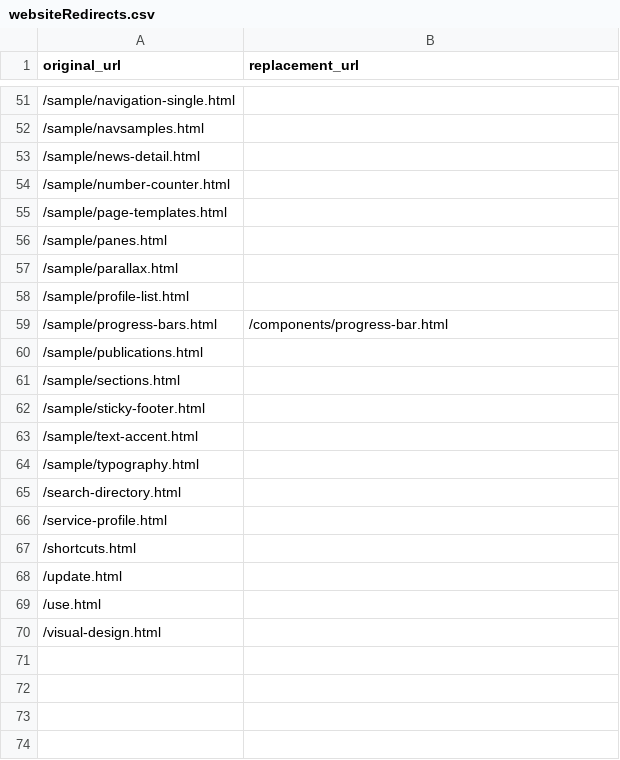
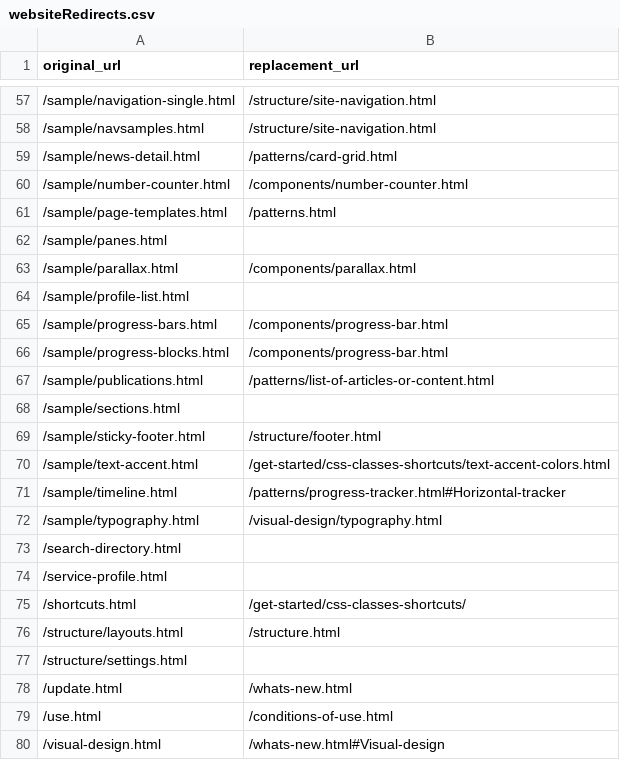
Before and after one commit to Office-of-Digital-Services/California-State-Web-Template-Website, a CSV file: src/_data/websiteRedirects.csv, drawn as a sheet; only a part is shown, gaps mark what is left out; the diff covers the shown part only.

```diff
--- a/src/_data/websiteRedirects.csv
+++ b/src/_data/websiteRedirects.csv
@@ -51,20 +57,24 @@ original_url,replacement_url
-/sample/navigation-single.html,
-/sample/navsamples.html,
-/sample/news-detail.html,
-/sample/number-counter.html,
-/sample/page-templates.html,
+/sample/navigation-single.html,/structure/site-navigation.html
+/sample/navsamples.html,/structure/site-navigation.html
+/sample/news-detail.html,/patterns/card-grid.html
+/sample/number-counter.html,/components/number-counter.html
+/sample/page-templates.html,/patterns.html
 /sample/panes.html,
-/sample/parallax.html,
+/sample/parallax.html,/components/parallax.html
 /sample/profile-list.html,
 /sample/progress-bars.html,/components/progress-bar.html
-/sample/publications.html,
+/sample/progress-blocks.html,/components/progress-bar.html
+/sample/publications.html,/patterns/list-of-articles-or-content.html
 /sample/sections.html,
-/sample/sticky-footer.html,
-/sample/text-accent.html,
-/sample/typography.html,
+/sample/sticky-footer.html,/structure/footer.html
+/sample/text-accent.html,/get-started/css-classes-shortcuts/text-accent-colors.html
+/sample/timeline.html,/patterns/progress-tracker.html#Horizontal-tracker
+/sample/typography.html,/visual-design/typography.html
 /search-directory.html,
 /service-profile.html,
-/shortcuts.html,
-/update.html,
-/use.html,
-/visual-design.html,
+/shortcuts.html,/get-started/css-classes-shortcuts/
+/structure/layouts.html,/structure.html
+/structure/settings.html,
+/update.html,/whats-new.html
+/use.html,/conditions-of-use.html
+/visual-design.html,/whats-new.html#Visual-design
```
Also changed, not shown: 6 added rows and 36 edited cells elsewhere in this file.
